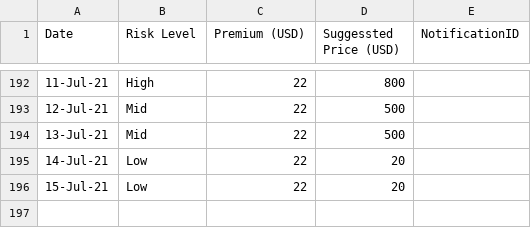
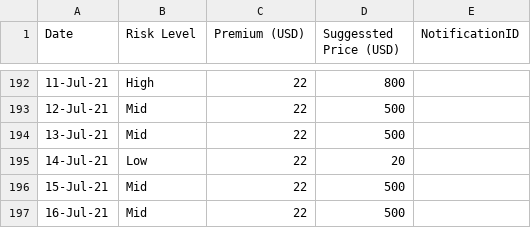
Before and after one commit to earling/us-west, a CSV file: us-west-2021-pricing.csv, drawn as a sheet; only a part is shown, gaps mark what is left out.

Commit message:
16-Jul-21,Mid,22,500,

```diff
--- a/us-west-2021-pricing.csv
+++ b/us-west-2021-pricing.csv
@@ -195,2 +195,3 @@ Date,Risk Level,Premium (USD),Suggessted Price (USD),NotificationID
 14-Jul-21,Low,22,20,
-15-Jul-21,Low,22,20,
+15-Jul-21,Mid,22,500,
+16-Jul-21,Mid,22,500,
```
